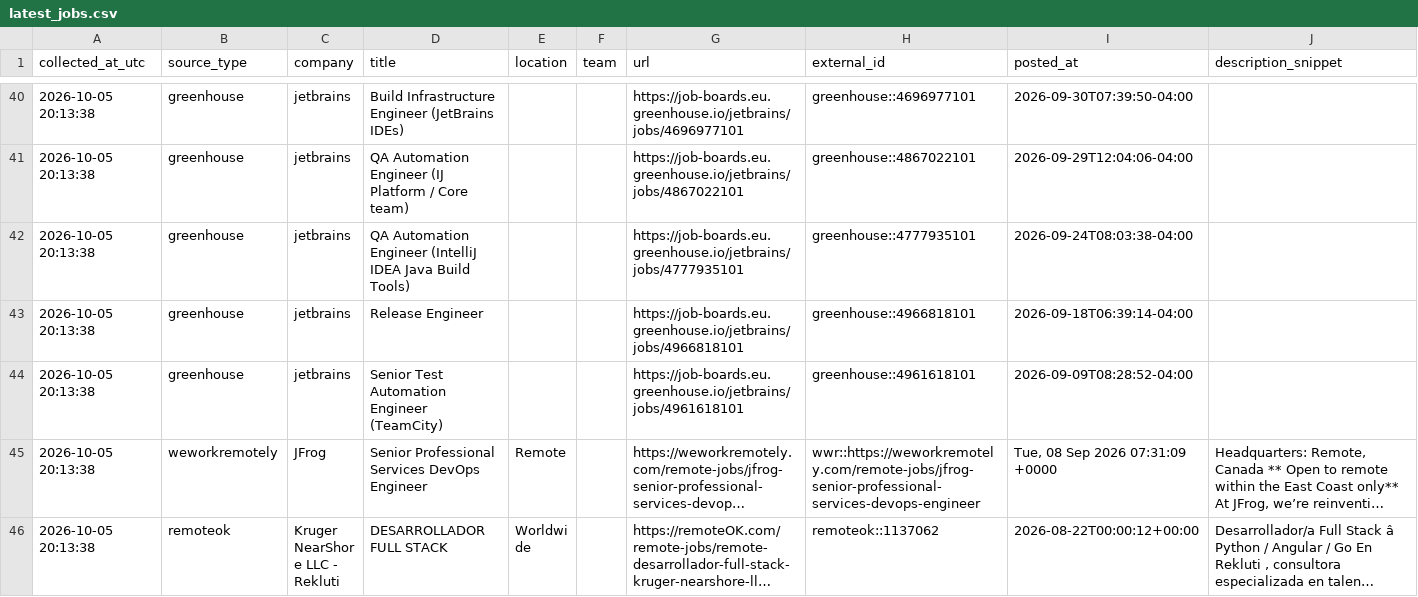
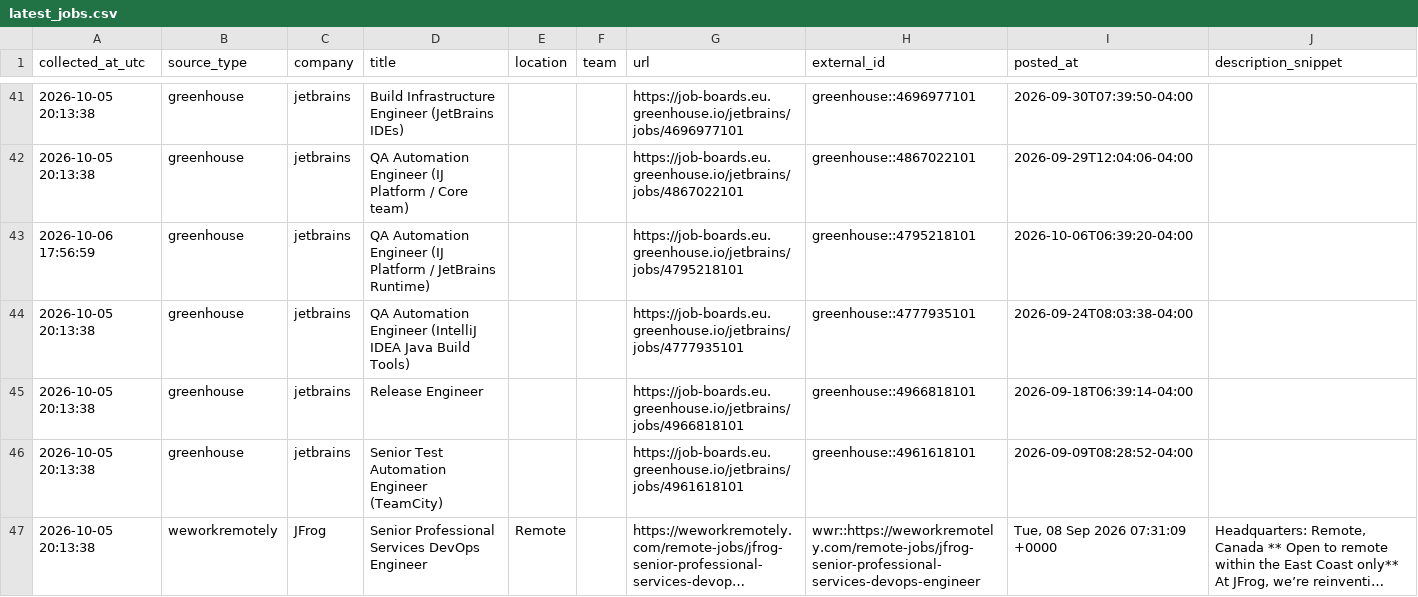
Before and after one commit to marmuzevichv/job-collector, a CSV file: latest_jobs.csv, drawn as a sheet; only a part is shown, gaps mark what is left out; the shorter side is filled out with more unchanged rows; long unchanged cells end in …; the diff covers the shown part only.

```diff
--- a/latest_jobs.csv
+++ b/latest_jobs.csv
@@ -41,2 +42,3 @@ collected_at_utc,source_type,company,title,location,team,url,external_id,posted_
 2026-10-05 20:13:38,greenhouse,jetbrains,QA Automation Engineer (IJ Platform / Core team),,,https://job-boards.eu.greenhouse.io/jetbrains/jobs/4867022101,greenhouse::4867022101,2026-09-29T12:04:06-04:00,
+2026-10-06 17:56:59,greenhouse,jetbrains,QA Automation Engineer (IJ Platform / JetBrains Runtime),,,https://job-boards.eu.greenhouse.io/jetbrains/jobs/4795218101,greenhouse::4795218101,2026-10-06T06:39:20-04:00,
 2026-10-05 20:13:38,greenhouse,jetbrains,QA Automation Engineer (IntelliJ IDEA Java Build Tools),,,https://job-boards.eu.greenhouse.io/jetbrains/jobs/4777935101,greenhouse::4777935101,2026-09-24T08:03:38-04:00,
```
Also changed, not shown: 4 added rows elsewhere in this file, 3 other files.
